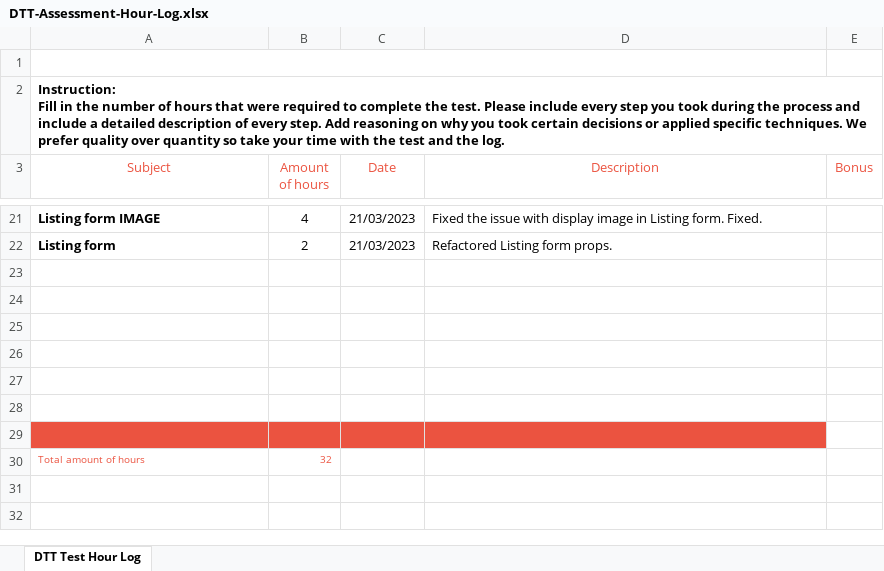
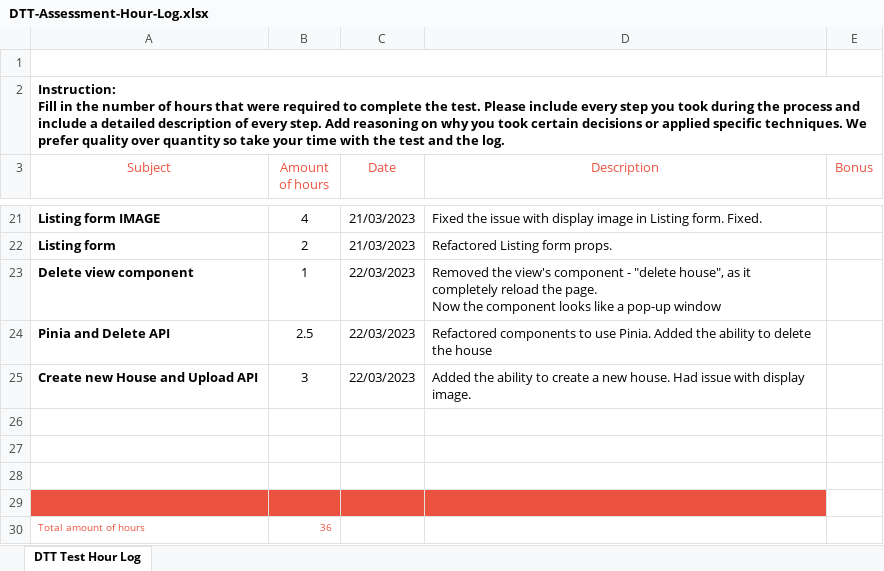
Before and after one commit to lenakot/real-estate-website, an Excel workbook: docs/DTT-Assessment-Hour-Log.xlsx, sheet DTT Test Hour Log, drawn as a sheet; only a part is shown, gaps mark what is left out; values as stored, in another font and other column widths than the file's, no borders; charts and pictures not drawn; removed rows and columns are numbered as before the commit, all else as after; ↵ is a line break in a cell; the diff names each change by its address in the sheet, - before the commit and + after, or states it on an @@ line.

Commit message:
update hour log

```diff
--- a/docs/DTT-Assessment-Hour-Log.xlsx (sheet DTT Test Hour Log)
+++ b/docs/DTT-Assessment-Hour-Log.xlsx (sheet DTT Test Hour Log)
+row 23: Delete view component | 1 | 22/03/2023 | Removed the view's component - "delete house", as it completely reload the page. ↵ Now the component looks like a pop-up window
+row 24: Pinia and Delete API | 2.5 | 22/03/2023 | Refactored components to use Pinia. Added the ability to delete the house
+row 25: Create new House and Upload API | 3 | 22/03/2023 | Added the ability to create a new house. Had issue with display image.
-A29:D29 fill: none
+A29:D29 fill: #EB5340
-row 27: (empty)
-row 28: (empty)
-row 29: (empty)
-B30 (Amount of hours): 32
+B30 (Amount of hours): 36
```
Also changed, not shown: charts or pictures.
